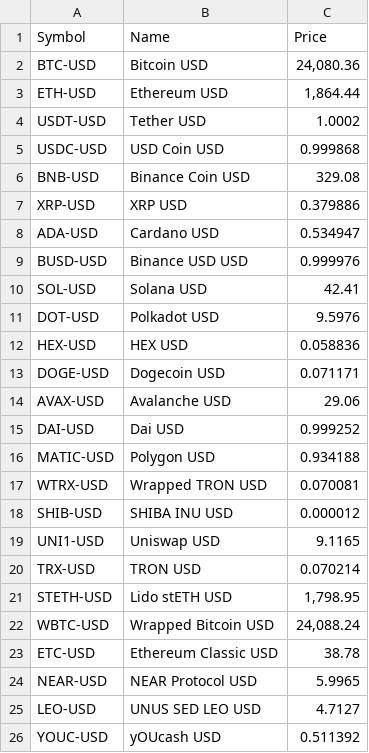
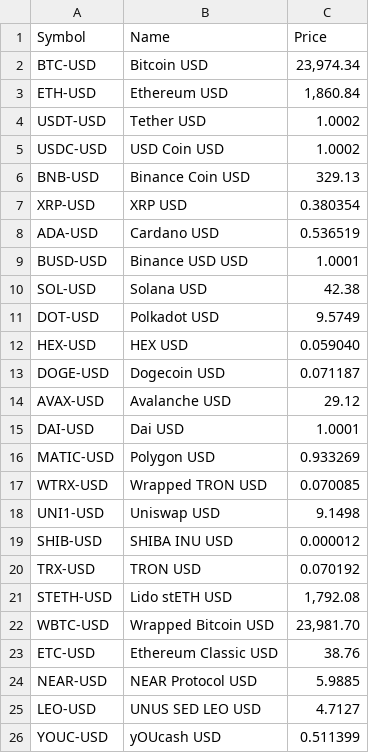
Before and after one commit to Repo-Factory/Easy-Webscrape, a CSV file: dataFiles/crypto.csv, drawn as a sheet.

```diff
--- a/dataFiles/crypto.csv
+++ b/dataFiles/crypto.csv
@@ -1,26 +1,26 @@
 Symbol,Name,Price
-BTC-USD,Bitcoin USD,"24,080.36"
-ETH-USD,Ethereum USD,"1,864.44"
+BTC-USD,Bitcoin USD,"23,974.34"
+ETH-USD,Ethereum USD,"1,860.84"
 USDT-USD,Tether USD,1.0002
-USDC-USD,USD Coin USD,0.999868
-BNB-USD,Binance Coin USD,329.08
-XRP-USD,XRP USD,0.379886
-ADA-USD,Cardano USD,0.534947
-BUSD-USD,Binance USD USD,0.999976
-SOL-USD,Solana USD,42.41
-DOT-USD,Polkadot USD,9.5976
-HEX-USD,HEX USD,0.058836
-DOGE-USD,Dogecoin USD,0.071171
-AVAX-USD,Avalanche USD,29.06
-DAI-USD,Dai USD,0.999252
-MATIC-USD,Polygon USD,0.934188
-WTRX-USD,Wrapped TRON USD,0.070081
+USDC-USD,USD Coin USD,1.0002
+BNB-USD,Binance Coin USD,329.13
+XRP-USD,XRP USD,0.380354
+ADA-USD,Cardano USD,0.536519
+BUSD-USD,Binance USD USD,1.0001
+SOL-USD,Solana USD,42.38
+DOT-USD,Polkadot USD,9.5749
+HEX-USD,HEX USD,0.059040
+DOGE-USD,Dogecoin USD,0.071187
+AVAX-USD,Avalanche USD,29.12
+DAI-USD,Dai USD,1.0001
+MATIC-USD,Polygon USD,0.933269
+WTRX-USD,Wrapped TRON USD,0.070085
+UNI1-USD,Uniswap USD,9.1498
 SHIB-USD,SHIBA INU USD,0.000012
-UNI1-USD,Uniswap USD,9.1165
-TRX-USD,TRON USD,0.070214
-STETH-USD,Lido stETH USD,"1,798.95"
-WBTC-USD,Wrapped Bitcoin USD,"24,088.24"
-ETC-USD,Ethereum Classic USD,38.78
-NEAR-USD,NEAR Protocol USD,5.9965
+TRX-USD,TRON USD,0.070192
+STETH-USD,Lido stETH USD,"1,792.08"
+WBTC-USD,Wrapped Bitcoin USD,"23,981.70"
+ETC-USD,Ethereum Classic USD,38.76
+NEAR-USD,NEAR Protocol USD,5.9885
 LEO-USD,UNUS SED LEO USD,4.7127
-YOUC-USD,yOUcash USD,0.511392
+YOUC-USD,yOUcash USD,0.511399
```
Also changed, not shown: 5 other files.
